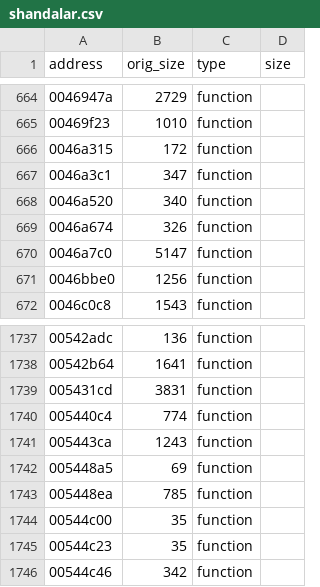
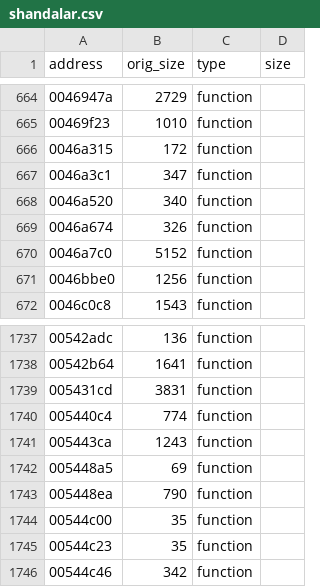
Before and after one commit to rlerrr/shandalar-decomp, a CSV file: Ghidra/shandalar.csv, drawn as a sheet; only a part is shown, gaps mark what is left out.

```diff
--- a/Ghidra/shandalar.csv
+++ b/Ghidra/shandalar.csv
@@ -669,3 +669,3 @@ address,orig_size,type,size
 0046a674,326,function,
-0046a7c0,5147,function,
+0046a7c0,5152,function,
 0046bbe0,1256,function,
@@ -1742,3 +1742,3 @@ address,orig_size,type,size
 005448a5,69,function,
-005448ea,785,function,
+005448ea,790,function,
 00544c00,35,function,
```
Also changed, not shown: 56 other files.
